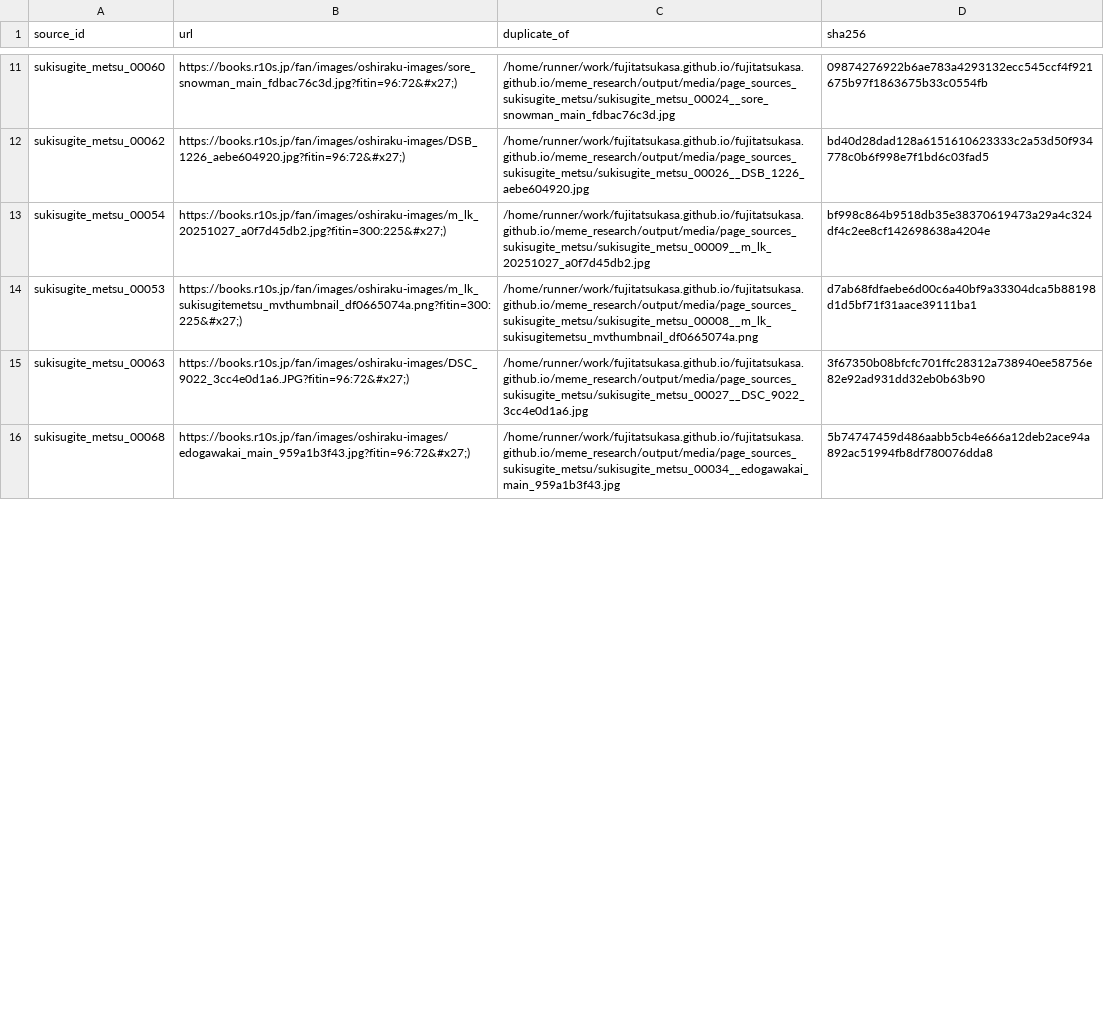
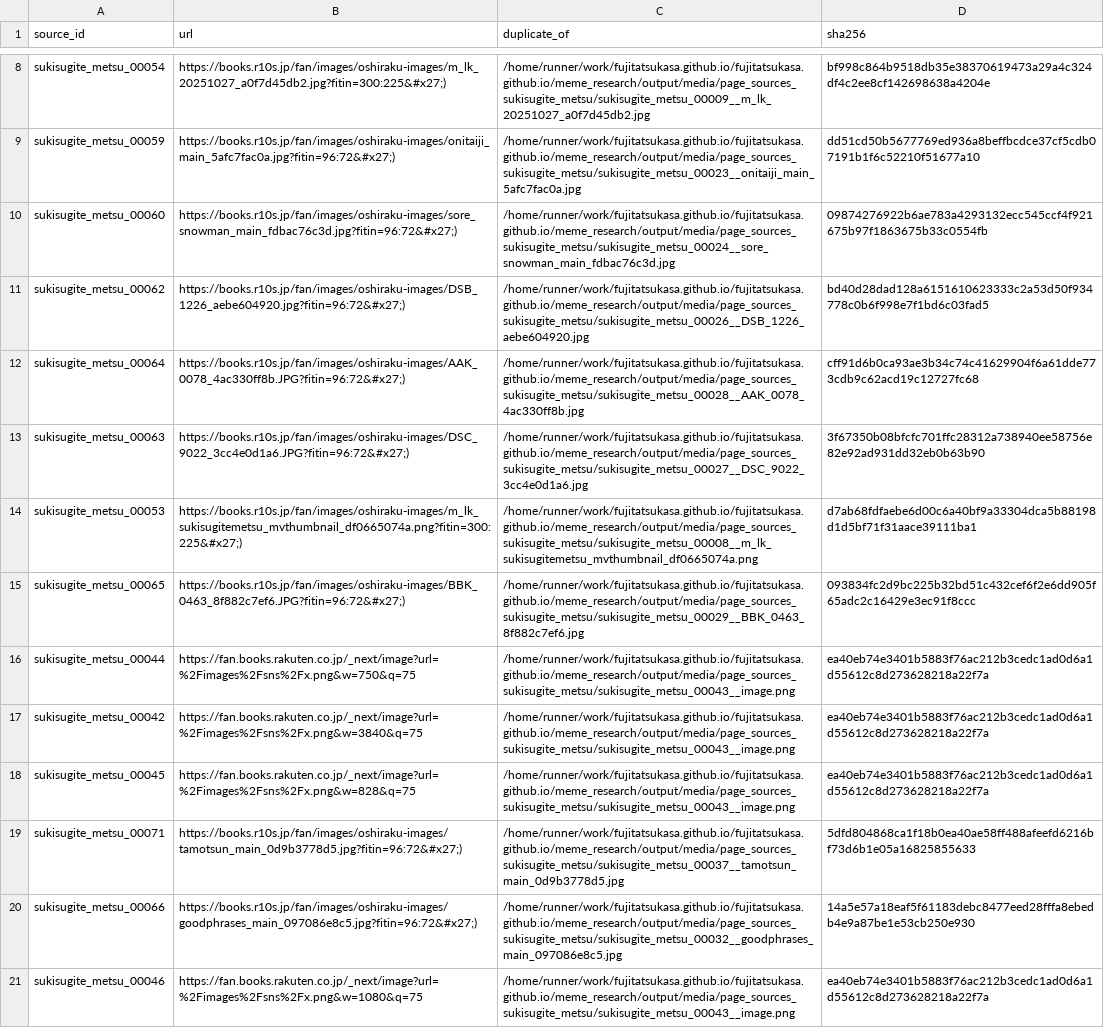
Before and after one commit to fujitatsukasa/fujitatsukasa.github.io, a CSV file: meme_research/output/metadata/duplicates.csv, drawn as a sheet; only a part is shown, gaps mark what is left out; the shorter side is filled out with more unchanged rows; addresses are those after the commit; the diff covers the shown part only; the diff names each change by its address in the sheet, - before the commit and + after, or states it on an @@ line.

```diff
--- a/meme_research/output/metadata/duplicates.csv
+++ b/meme_research/output/metadata/duplicates.csv
+row 8: sukisugite_metsu_00054 | https://books.r10s.jp/fan/images/oshiraku-images/m_lk_20251027_a0f7d45db2.jpg?fitin=300:225&#x27;) | /home/runner/work/fujitatsukasa.github.io/fujitatsukasa.github.io/meme_research/output/media/page_sources_sukisugite_metsu/sukisugite_metsu_00009__m_lk_20251027_a0f7d45db2.jpg | bf998c864b9518db35e38370619473a29a4c324df4c2ee8cf142698638a4204e
+row 9: sukisugite_metsu_00059 | https://books.r10s.jp/fan/images/oshiraku-images/onitaiji_main_5afc7fac0a.jpg?fitin=96:72&#x27;) | /home/runner/work/fujitatsukasa.github.io/fujitatsukasa.github.io/meme_research/output/media/page_sources_sukisugite_metsu/sukisugite_metsu_00023__onitaiji_main_5afc7fac0a.jpg | dd51cd50b5677769ed936a8beffbcdce37cf5cdb07191b1f6c52210f51677a10
-A12 (source_id): sukisugite_metsu_00054
+A12 (source_id): sukisugite_metsu_00064
-B12 (url): https://books.r10s.jp/fan/images/oshiraku-images/m_lk_20251027_a0f7d45db2.jpg?fitin=300:225&#x27;)
+B12 (url): https://books.r10s.jp/fan/images/oshiraku-images/AAK_0078_4ac330ff8b.JPG?fitin=96:72&#x27;)
-C12 (duplicate_of): /home/runner/work/fujitatsukasa.github.io/fujitatsukasa.github.io/meme_research/output/media/page_sources_sukisugite_metsu/sukisugite_metsu_00009__m_lk_20251027_a0f7d45db2.jpg
+C12 (duplicate_of): /home/runner/work/fujitatsukasa.github.io/fujitatsukasa.github.io/meme_research/output/media/page_sources_sukisugite_metsu/sukisugite_metsu_00028__AAK_0078_4ac330ff8b.jpg
-D12 (sha256): bf998c864b9518db35e38370619473a29a4c324df4c2ee8cf142698638a4204e
+D12 (sha256): cff91d6b0ca93ae3b34c74c41629904f6a61dde773cdb9c62acd19c12727fc68
+row 13: sukisugite_metsu_00063 | https://books.r10s.jp/fan/images/oshiraku-images/DSC_9022_3cc4e0d1a6.JPG?fitin=96:72&#x27;) | /home/runner/work/fujitatsukasa.github.io/fujitatsukasa.github.io/meme_research/output/media/page_sources_sukisugite_metsu/sukisugite_metsu_00027__DSC_9022_3cc4e0d1a6.jpg | 3f67350b08bfcfc701ffc28312a738940ee58756e82e92ad931dd32eb0b63b90
-A15 (source_id): sukisugite_metsu_00063
+A15 (source_id): sukisugite_metsu_00065
-B15 (url): https://books.r10s.jp/fan/images/oshiraku-images/DSC_9022_3cc4e0d1a6.JPG?fitin=96:72&#x27;)
+B15 (url): https://books.r10s.jp/fan/images/oshiraku-images/BBK_0463_8f882c7ef6.JPG?fitin=96:72&#x27;)
-C15 (duplicate_of): /home/runner/work/fujitatsukasa.github.io/fujitatsukasa.github.io/meme_research/output/media/page_sources_sukisugite_metsu/sukisugite_metsu_00027__DSC_9022_3cc4e0d1a6.jpg
+C15 (duplicate_of): /home/runner/work/fujitatsukasa.github.io/fujitatsukasa.github.io/meme_research/output/media/page_sources_sukisugite_metsu/sukisugite_metsu_00029__BBK_0463_8f882c7ef6.jpg
-D15 (sha256): 3f67350b08bfcfc701ffc28312a738940ee58756e82e92ad931dd32eb0b63b90
+D15 (sha256): 093834fc2d9bc225b32bd51c432cef6f2e6dd905f65adc2c16429e3ec91f8ccc
+row 16: sukisugite_metsu_00044 | https://fan.books.rakuten.co.jp/_next/image?url=%2Fimages%2Fsns%2Fx.png&w=750&q=75 | /home/runner/work/fujitatsukasa.github.io/fujitatsukasa.github.io/meme_research/output/media/page_sources_sukisugite_metsu/sukisugite_metsu_00043__image.png | ea40eb74e3401b5883f76ac212b3cedc1ad0d6a1d55612c8d273628218a22f7a
+row 17: sukisugite_metsu_00042 | https://fan.books.rakuten.co.jp/_next/image?url=%2Fimages%2Fsns%2Fx.png&w=3840&q=75 | /home/runner/work/fujitatsukasa.github.io/fujitatsukasa.github.io/meme_research/output/media/page_sources_sukisugite_metsu/sukisugite_metsu_00043__image.png | ea40eb74e3401b5883f76ac212b3cedc1ad0d6a1d55612c8d273628218a22f7a
+row 18: sukisugite_metsu_00045 | https://fan.books.rakuten.co.jp/_next/image?url=%2Fimages%2Fsns%2Fx.png&w=828&q=75 | /home/runner/work/fujitatsukasa.github.io/fujitatsukasa.github.io/meme_research/output/media/page_sources_sukisugite_metsu/sukisugite_metsu_00043__image.png | ea40eb74e3401b5883f76ac212b3cedc1ad0d6a1d55612c8d273628218a22f7a
+row 19: sukisugite_metsu_00071 | https://books.r10s.jp/fan/images/oshiraku-images/tamotsun_main_0d9b3778d5.jpg?fitin=96:72&#x27;) | /home/runner/work/fujitatsukasa.github.io/fujitatsukasa.github.io/meme_research/output/media/page_sources_sukisugite_metsu/sukisugite_metsu_00037__tamotsun_main_0d9b3778d5.jpg | 5dfd804868ca1f18b0ea40ae58ff488afeefd6216bf73d6b1e05a16825855633
+row 20: sukisugite_metsu_00066 | https://books.r10s.jp/fan/images/oshiraku-images/goodphrases_main_097086e8c5.jpg?fitin=96:72&#x27;) | /home/runner/work/fujitatsukasa.github.io/fujitatsukasa.github.io/meme_research/output/media/page_sources_sukisugite_metsu/sukisugite_metsu_00032__goodphrases_main_097086e8c5.jpg | 14a5e57a18eaf5f61183debc8477eed28fffa8ebedb4e9a87be1e53cb250e930
+row 21: sukisugite_metsu_00046 | https://fan.books.rakuten.co.jp/_next/image?url=%2Fimages%2Fsns%2Fx.png&w=1080&q=75 | /home/runner/work/fujitatsukasa.github.io/fujitatsukasa.github.io/meme_research/output/media/page_sources_sukisugite_metsu/sukisugite_metsu_00043__image.png | ea40eb74e3401b5883f76ac212b3cedc1ad0d6a1d55612c8d273628218a22f7a
```
Also changed, not shown: 11 added rows, 6 removed rows, 1 moved row and 16 edited cells elsewhere in this file, meme_research/output/metadata/failures.csv, 4 other files.
